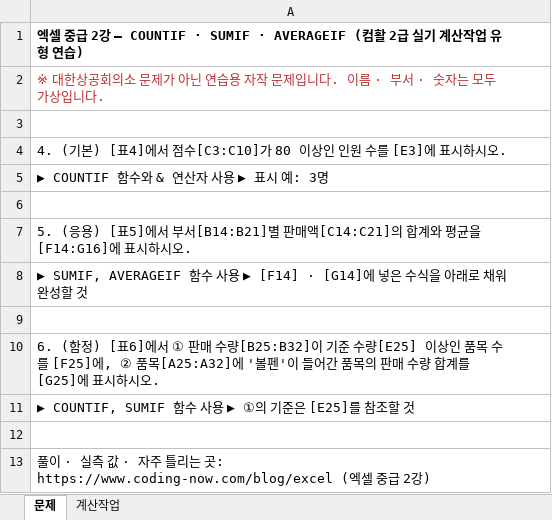
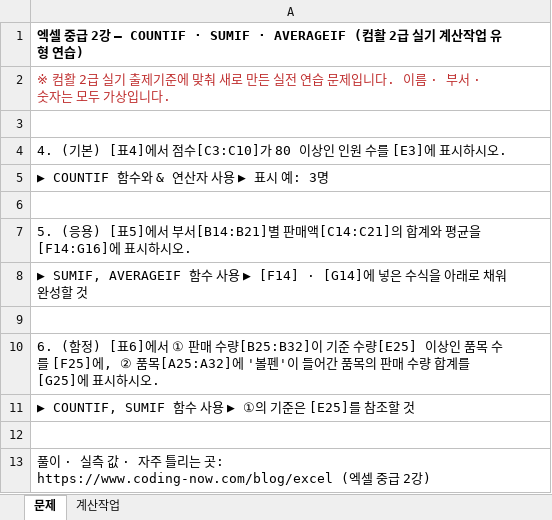
Before and after one commit to cflab2017/Lecture_Excel, an Excel workbook: 02_중급/02_엑셀_COUNTIF_SUMIF/실습.xlsx, sheet 문제, drawn as a sheet; values as stored, in another font and other column widths than the file's, no borders; the diff names each change by its address in the sheet, - before the commit and + after, or states it on an @@ line.

```diff
--- a/02_중급/02_엑셀_COUNTIF_SUMIF/실습.xlsx (sheet 문제)
+++ b/02_중급/02_엑셀_COUNTIF_SUMIF/실습.xlsx (sheet 문제)
-A2: ※ 대한상공회의소 문제가 아닌 연습용 자작 문제입…
+A2: ※ 컴활 2급 실기 출제기준에 맞춰 새로 만든 실전 연습 문제입…
```
Also changed, not shown: 02_중급/01_엑셀_IF함수/실습.xlsx, 02_중급/01_엑셀_IF함수/정답.xlsx, 38 other files.
